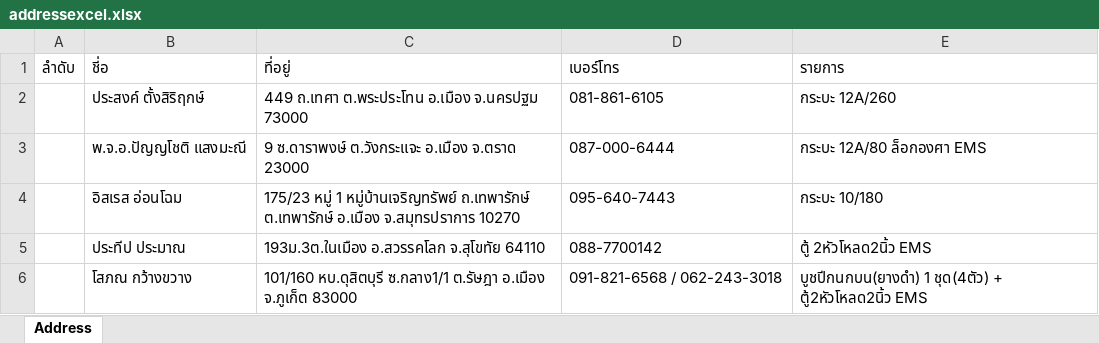
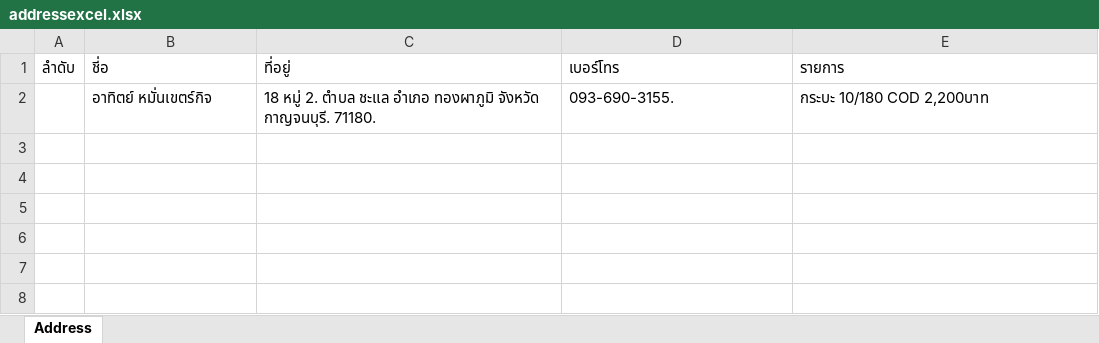
Before and after one commit to Itsarapa/ProlinkSticker, an Excel workbook: addressexcel.xlsx, sheet Address, drawn as a sheet; values as stored, in another font and other column widths than the file's, no borders; removed rows and columns are numbered as before the commit, all else as after; the diff names each change by its address in the sheet, - before the commit and + after, or states it on an @@ line.

Commit message:
Update addressexcel.xlsx

```diff
--- a/addressexcel.xlsx (sheet Address)
+++ b/addressexcel.xlsx (sheet Address)
-row 2:  | ประสงค์ ตั้งสิริฤกษ์ | 449 ถ.เทศา ต.พระประโทน อ.เมือง จ.นครปฐม 73000 | 081-861-6105 | กระบะ 12A/260
-row 3:  | พ.จ.อ.ปัญญโชติ แสงมะณี | 9 ซ.ดาราพงษ์ ต.วังกระแจะ อ.เมือง จ.ตราด 23000 | 087-000-6444 | กระบะ 12A/80 ล็อกองศา EMS
-row 4:  | อิสเรส อ่อนโฉม | 175/23 หมู่ 1 หมู่บ้านเจริญทรัพย์ ถ.เทพารักษ์ ต.เทพารักษ์ อ.เมือง จ.สมุทรปราการ 10270 | 095-640-7443 | กระบะ 10/180
-row 5:  | ประทีป ประมาณ | 193ม.3ต.ในเมือง อ.สวรรคโลก จ.สุโขทัย 64110 | 088-7700142 | ตู้ 2หัวโหลด2นิ้ว EMS
-row 6:  | โสภณ กว้างขวาง | 101/160 หบ.ดุสิตบุรี ซ.กลาง1/1 ต.รัษฎา อ.เมือง จ.ภูเก็ต 83000 | 091-821-6568 / 062-243-3018 | บูชปีกนกบน(ยางดำ) 1 ชุด(4ตัว) + ตู้2หัวโหลด2นิ้ว EMS
+row 2:  | อาทิตย์ หมั่นเขตร์กิจ | 18 หมู่ 2. ตำบล ชะแล อำเภอ ทองผาภูมิ จังหวัด กาญจนบุรี. 71180. | 093-690-3155. | กระบะ 10/180 COD 2,200บาท
```
